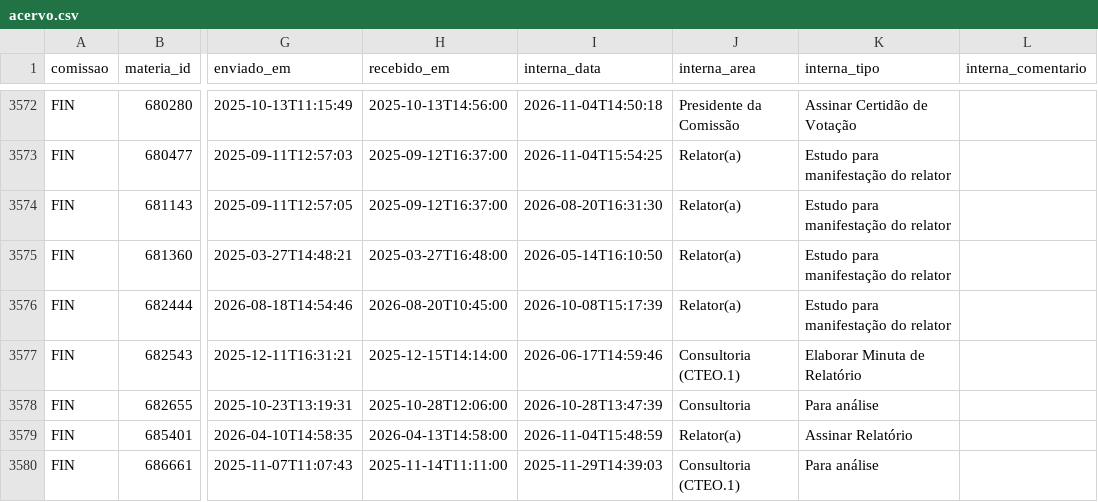
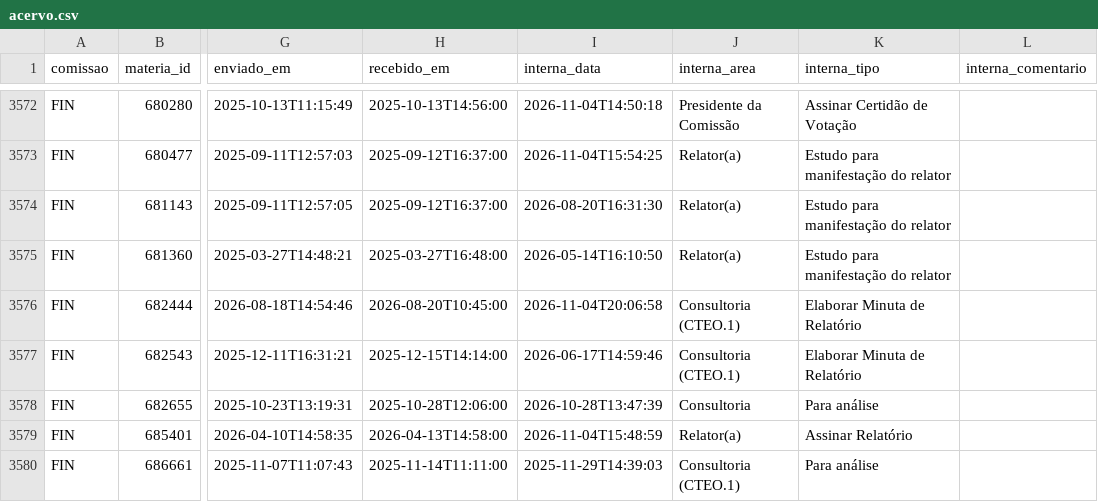
Before and after one commit to prototiposlegisla/comissoes-acervo, a CSV file: dados/acervo.csv, drawn as a sheet; only a part is shown, gaps mark what is left out; the diff covers the shown part only; the diff names each change by its address in the sheet, - before the commit and + after, or states it on an @@ line.

```diff
--- a/dados/acervo.csv
+++ b/dados/acervo.csv
-I3576 (interna_data): 2026-10-08T15:17:39
+I3576 (interna_data): 2026-11-04T20:06:58
-J3576 (interna_area): Relator(a)
+J3576 (interna_area): Consultoria (CTEO.1)
-K3576 (interna_tipo): Estudo para manifestação do relator
+K3576 (interna_tipo): Elaborar Minuta de Relatório
```
Also changed, not shown: 39 edited cells elsewhere in this file, dados/coletas.csv, dados/historico.csv, 1 other file.
